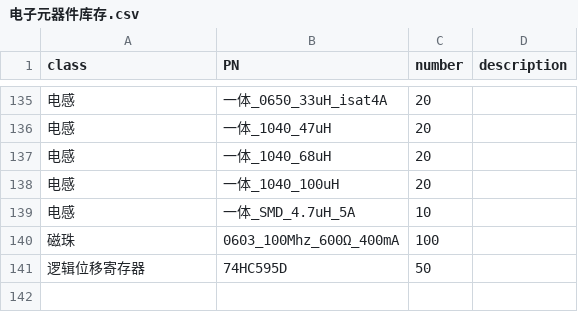
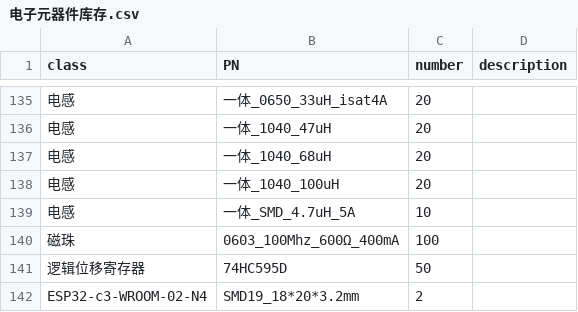
Before and after one commit to lessthan00/-device_inventory, a CSV file: 电子元器件库存.csv, drawn as a sheet; only a part is shown, gaps mark what is left out; the diff names each change by its address in the sheet, - before the commit and + after, or states it on an @@ line.

Commit message:
Update 电子元器件库存.csv

```diff
--- a/电子元器件库存.csv
+++ b/电子元器件库存.csv
+row 142: ESP32-c3-WROOM-02-N4 | SMD19_18*20*3.2mm | 2
```
